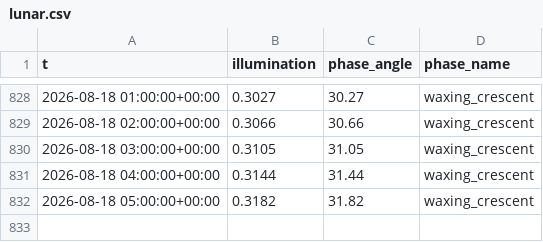
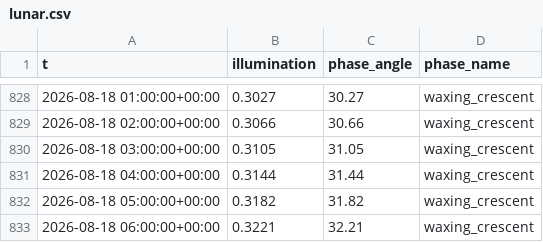
Before and after one commit to richardmhuse/do-not-hit-the-bridge-V2, a CSV file: data/raw/lunar.csv, drawn as a sheet; only a part is shown, gaps mark what is left out.

```diff
--- a/data/raw/lunar.csv
+++ b/data/raw/lunar.csv
@@ -832 +832,2 @@ t,illumination,phase_angle,phase_name
 2026-08-18 05:00:00+00:00,0.3182,31.82,waxing_crescent
+2026-08-18 06:00:00+00:00,0.3221,32.21,waxing_crescent
```
Also changed, not shown: data/processed/combined.csv, data/processed/forecast.csv, 37 other files.
